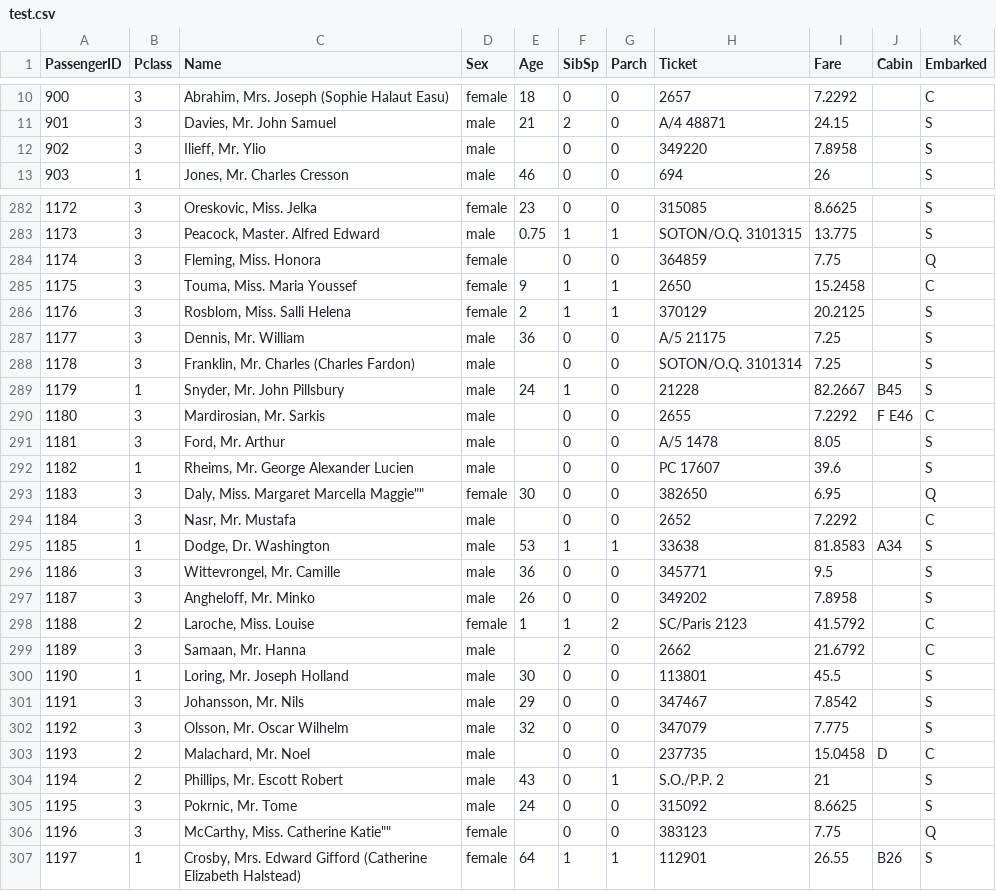
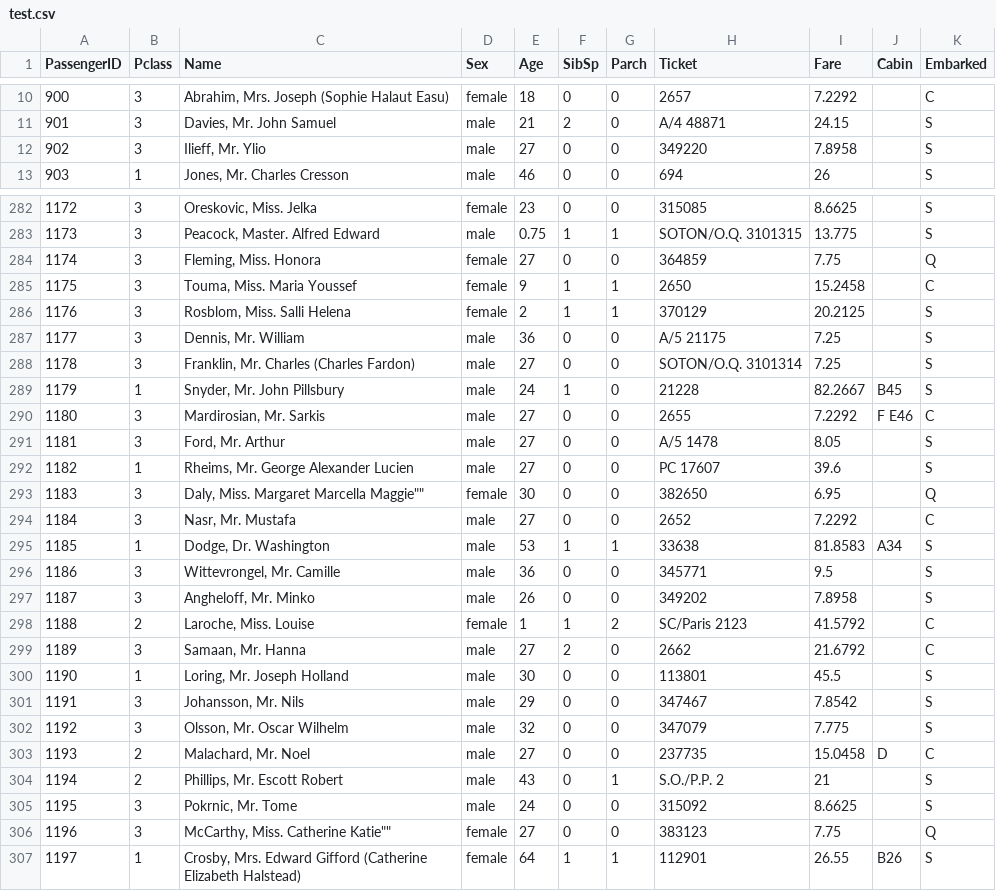
Before and after one commit to zz465213/Titanic, a CSV file: test.csv, drawn as a sheet; only a part is shown, gaps mark what is left out; the diff covers the shown part only.

```diff
--- a/test.csv
+++ b/test.csv
@@ -11,3 +11,3 @@ PassengerID,Pclass,Name,Sex,Age,SibSp,Parch,Ticket,Fare,Cabin,Embarked
 901,3,"Davies, Mr. John Samuel",male,21,2,0,A/4 48871,24.15,,S
-902,3,"Ilieff, Mr. Ylio",male,,0,0,349220,7.8958,,S
+902,3,"Ilieff, Mr. Ylio",male,27,0,0,349220,7.8958,,S
 903,1,"Jones, Mr. Charles Cresson",male,46,0,0,694,26,,S
@@ -283,3 +283,3 @@ PassengerID,Pclass,Name,Sex,Age,SibSp,Parch,Ticket,Fare,Cabin,Embarked
 1173,3,"Peacock, Master. Alfred Edward",male,0.75,1,1,SOTON/O.Q. 3101315,13.775,,S
-1174,3,"Fleming, Miss. Honora",female,,0,0,364859,7.75,,Q
+1174,3,"Fleming, Miss. Honora",female,27,0,0,364859,7.75,,Q
 1175,3,"Touma, Miss. Maria Youssef",female,9,1,1,2650,15.2458,,C
@@ -287,9 +287,9 @@ PassengerID,Pclass,Name,Sex,Age,SibSp,Parch,Ticket,Fare,Cabin,Embarked
 1177,3,"Dennis, Mr. William",male,36,0,0,A/5 21175,7.25,,S
-1178,3,"Franklin, Mr. Charles (Charles Fardon)",male,,0,0,SOTON/O.Q. 3101314,7.25,,S
+1178,3,"Franklin, Mr. Charles (Charles Fardon)",male,27,0,0,SOTON/O.Q. 3101314,7.25,,S
 1179,1,"Snyder, Mr. John Pillsbury",male,24,1,0,21228,82.2667,B45,S
-1180,3,"Mardirosian, Mr. Sarkis",male,,0,0,2655,7.2292,F E46,C
-1181,3,"Ford, Mr. Arthur",male,,0,0,A/5 1478,8.05,,S
-1182,1,"Rheims, Mr. George Alexander Lucien",male,,0,0,PC 17607,39.6,,S
+1180,3,"Mardirosian, Mr. Sarkis",male,27,0,0,2655,7.2292,F E46,C
+1181,3,"Ford, Mr. Arthur",male,27,0,0,A/5 1478,8.05,,S
+1182,1,"Rheims, Mr. George Alexander Lucien",male,27,0,0,PC 17607,39.6,,S
 1183,3,"Daly, Miss. Margaret Marcella Maggie""""",female,30,0,0,382650,6.95,,Q
-1184,3,"Nasr, Mr. Mustafa",male,,0,0,2652,7.2292,,C
+1184,3,"Nasr, Mr. Mustafa",male,27,0,0,2652,7.2292,,C
 1185,1,"Dodge, Dr. Washington",male,53,1,1,33638,81.8583,A34,S
@@ -298,3 +298,3 @@ PassengerID,Pclass,Name,Sex,Age,SibSp,Parch,Ticket,Fare,Cabin,Embarked
 1188,2,"Laroche, Miss. Louise",female,1,1,2,SC/Paris 2123,41.5792,,C
-1189,3,"Samaan, Mr. Hanna",male,,2,0,2662,21.6792,,C
+1189,3,"Samaan, Mr. Hanna",male,27,2,0,2662,21.6792,,C
 1190,1,"Loring, Mr. Joseph Holland",male,30,0,0,113801,45.5,,S
@@ -302,6 +302,6 @@ PassengerID,Pclass,Name,Sex,Age,SibSp,Parch,Ticket,Fare,Cabin,Embarked
 1192,3,"Olsson, Mr. Oscar Wilhelm",male,32,0,0,347079,7.775,,S
-1193,2,"Malachard, Mr. Noel",male,,0,0,237735,15.0458,D,C
+1193,2,"Malachard, Mr. Noel",male,27,0,0,237735,15.0458,D,C
 1194,2,"Phillips, Mr. Escott Robert",male,43,0,1,S.O./P.P. 2,21,,S
 1195,3,"Pokrnic, Mr. Tome",male,24,0,0,315092,8.6625,,S
-1196,3,"McCarthy, Miss. Catherine Katie""""",female,,0,0,383123,7.75,,Q
+1196,3,"McCarthy, Miss. Catherine Katie""""",female,27,0,0,383123,7.75,,Q
 1197,1,"Crosby, Mrs. Edward Gifford (Catherine Elizabeth Halstead)",female,64,1,1,112901,26.55,B26,S
```
Also changed, not shown: 76 edited cells elsewhere in this file, check.csv, 2 other files.
